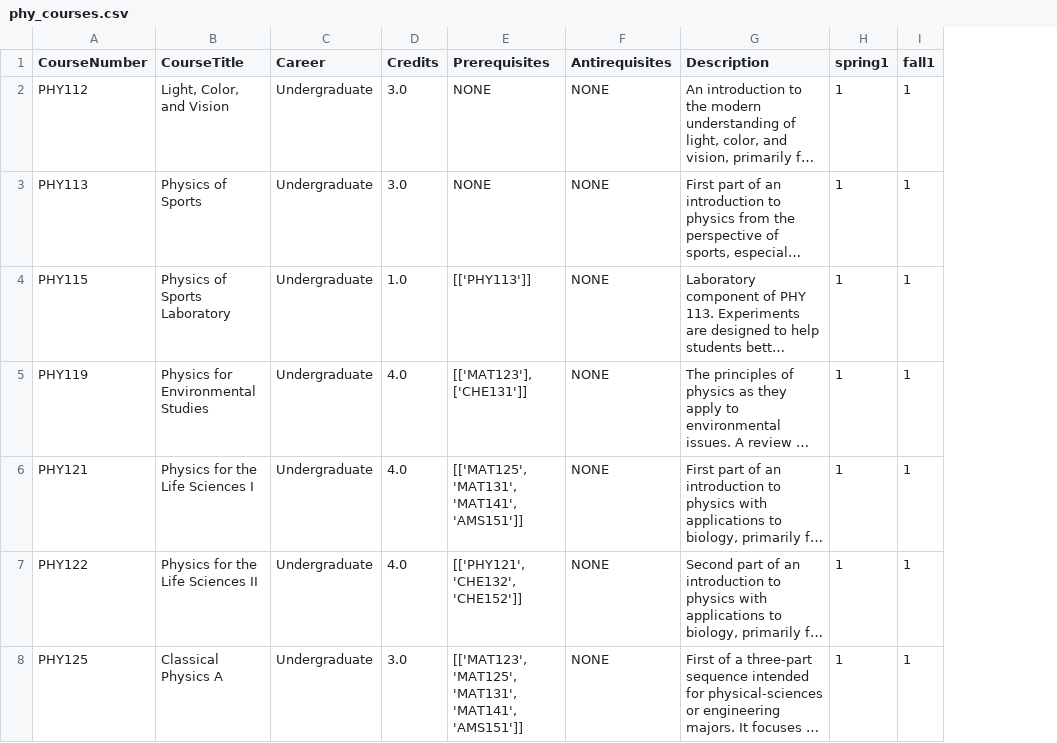
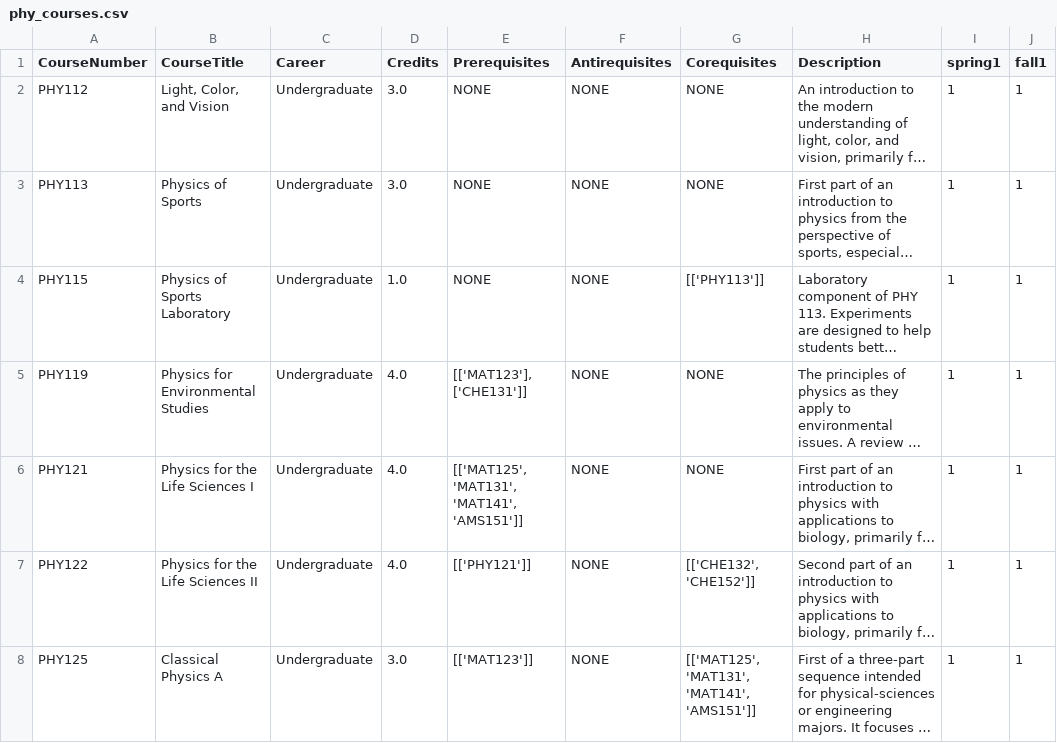
Before and after one commit to AdebayoBraimah/CSE505, a CSV file: src/resources/phy_courses.csv, drawn as a sheet; only a part is shown; long unchanged cells end in …; the diff covers the shown part only; the diff names each change by its address in the sheet, - before the commit and + after, or states it on an @@ line.

```diff
--- a/src/resources/phy_courses.csv
+++ b/src/resources/phy_courses.csv
+column G (Corequisites), rows 2-8: NONE | NONE | [['PHY113']] | NONE | NONE | [['CHE132', 'CHE152']] | [['MAT125', 'MAT131', 'MAT141', 'AMS151']]
-E4 (Prerequisites): [['PHY113']]
+E4 (Prerequisites): NONE
-E7 (Prerequisites): [['PHY121', 'CHE132', 'CHE152']]
+E7 (Prerequisites): [['PHY121']]
-E8 (Prerequisites): [['MAT123', 'MAT125', 'MAT131', 'MAT141', 'AMS151']]
+E8 (Prerequisites): [['MAT123']]
```
Also changed, not shown: 25 edited cells elsewhere in this file, src/resources/cse_courses.csv, src/resources/ese_courses.csv, 57 other files.
